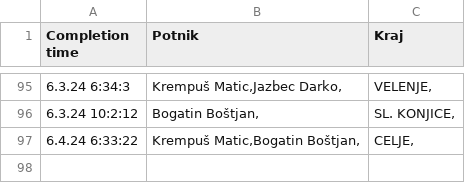
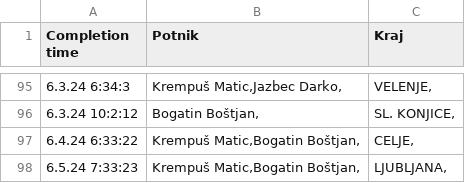
Before and after one commit to SRP-B/pot-dat, a CSV file: active.csv, drawn as a sheet; only a part is shown, gaps mark what is left out.

Commit message:
Appv12

```diff
--- a/active.csv
+++ b/active.csv
@@ -97 +97,2 @@
 6.4.24 6:33:22;"Krempuš Matic,Bogatin Boštjan,";"CELJE,"
+6.5.24 7:33:23;"Krempuš Matic,Bogatin Boštjan,";"LJUBLJANA,"
```
